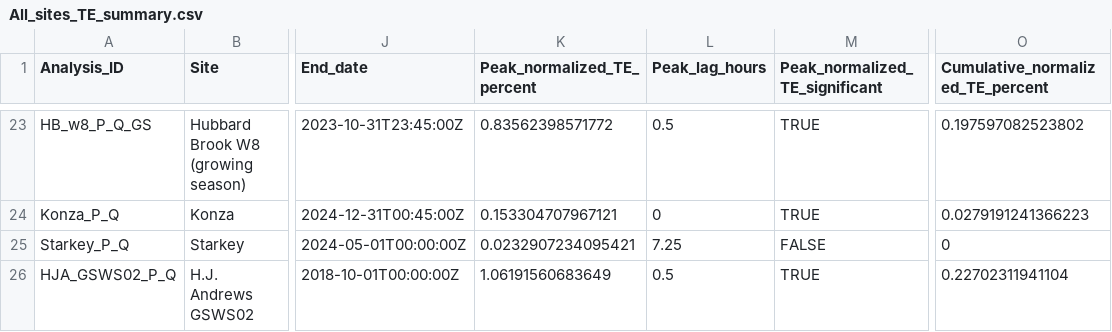
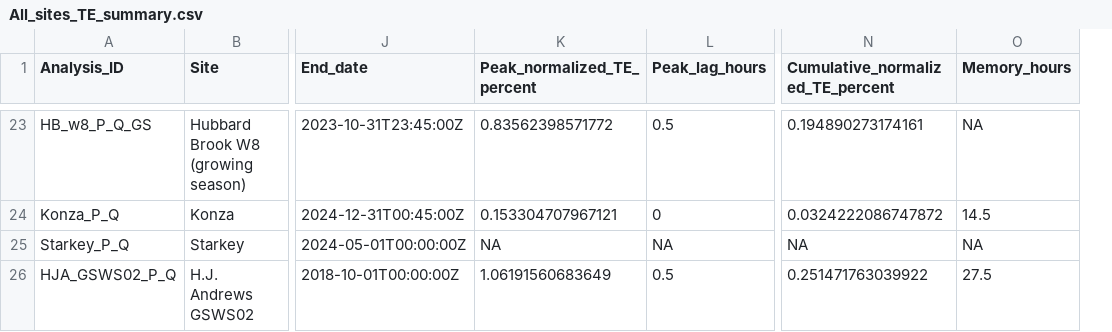
Before and after one commit to zhaozhechen/Sample_Platter_PQ, a CSV file: 04_Results/Tables/All_sites_TE_summary.csv, drawn as a sheet; only a part is shown, gaps mark what is left out; removed rows and columns are numbered as before the commit, all else as after; the diff covers the shown part only; the diff names each change by its address in the sheet, - before the commit and + after, or states it on an @@ line.

Commit message:
Update cumulcative TE and memory

```diff
--- a/04_Results/Tables/All_sites_TE_summary.csv
+++ b/04_Results/Tables/All_sites_TE_summary.csv
-column M (Peak_normalized_TE_significant), rows 23-26: TRUE | TRUE | FALSE | TRUE
+column O (Memory_hours), rows 23-26: NA | 14.5 | NA | 27.5
-N23 (Cumulative_normalized_TE_percent): 0.197597082523802
+N23 (Cumulative_normalized_TE_percent): 0.194890273174161
-N24 (Cumulative_normalized_TE_percent): 0.0279191241366223
+N24 (Cumulative_normalized_TE_percent): 0.0324222086747872
-K25 (Peak_normalized_TE_percent): 0.0232907234095421
+K25 (Peak_normalized_TE_percent): NA
-L25 (Peak_lag_hours): 7.25
+L25 (Peak_lag_hours): NA
-N25 (Cumulative_normalized_TE_percent): 0
+N25 (Cumulative_normalized_TE_percent): NA
-N26 (Cumulative_normalized_TE_percent): 0.22702311941104
+N26 (Cumulative_normalized_TE_percent): 0.251471763039922
```
Also changed, not shown: 34 edited cells elsewhere in this file, 04_Results/Tables/All_sites_peak_TE.csv, 5 other files.
